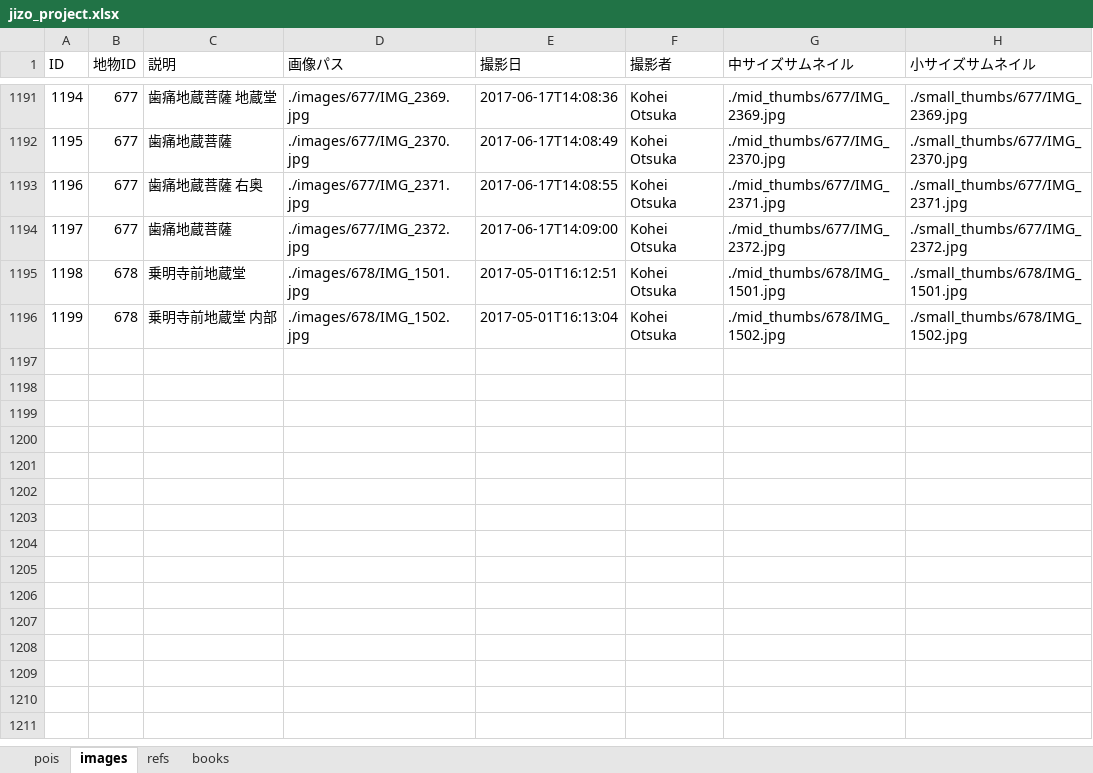
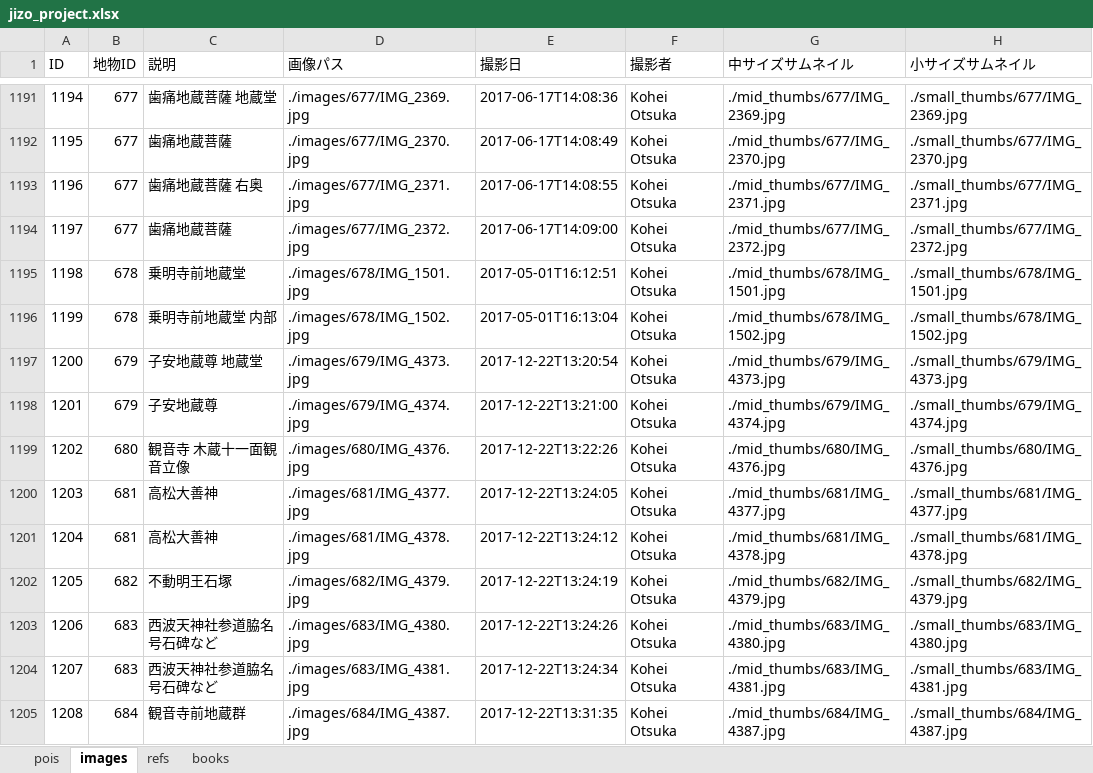
Before and after one commit to code4history/JizoProject, an Excel workbook: jizo_project.xlsx, sheet images, drawn as a sheet; only a part is shown, gaps mark what is left out; values as stored, in another font and other column widths than the file's, no borders; the diff names each change by its address in the sheet, - before the commit and + after, or states it on an @@ line.

```diff
--- a/jizo_project.xlsx (sheet images)
+++ b/jizo_project.xlsx (sheet images)
+row 1197: 1200 | 679 | 子安地蔵尊 地蔵堂 | ./images/679/IMG_4373.jpg | 2017-12-22T13:20:54 | Kohei Otsuka | ./mid_thumbs/679/IMG_4373.jpg | ./small_thumbs/679/IMG_4373.jpg
+row 1198: 1201 | 679 | 子安地蔵尊 | ./images/679/IMG_4374.jpg | 2017-12-22T13:21:00 | Kohei Otsuka | ./mid_thumbs/679/IMG_4374.jpg | ./small_thumbs/679/IMG_4374.jpg
+row 1199: 1202 | 680 | 観音寺 木蔵十一面観音立像 | ./images/680/IMG_4376.jpg | 2017-12-22T13:22:26 | Kohei Otsuka | ./mid_thumbs/680/IMG_4376.jpg | ./small_thumbs/680/IMG_4376.jpg
+row 1200: 1203 | 681 | 高松大善神 | ./images/681/IMG_4377.jpg | 2017-12-22T13:24:05 | Kohei Otsuka | ./mid_thumbs/681/IMG_4377.jpg | ./small_thumbs/681/IMG_4377.jpg
+row 1201: 1204 | 681 | 高松大善神 | ./images/681/IMG_4378.jpg | 2017-12-22T13:24:12 | Kohei Otsuka | ./mid_thumbs/681/IMG_4378.jpg | ./small_thumbs/681/IMG_4378.jpg
+row 1202: 1205 | 682 | 不動明王石塚 | ./images/682/IMG_4379.jpg | 2017-12-22T13:24:19 | Kohei Otsuka | ./mid_thumbs/682/IMG_4379.jpg | ./small_thumbs/682/IMG_4379.jpg
+row 1203: 1206 | 683 | 西波天神社参道脇名号石碑など | ./images/683/IMG_4380.jpg | 2017-12-22T13:24:26 | Kohei Otsuka | ./mid_thumbs/683/IMG_4380.jpg | ./small_thumbs/683/IMG_4380.jpg
+row 1204: 1207 | 683 | 西波天神社参道脇名号石碑など | ./images/683/IMG_4381.jpg | 2017-12-22T13:24:34 | Kohei Otsuka | ./mid_thumbs/683/IMG_4381.jpg | ./small_thumbs/683/IMG_4381.jpg
+row 1205: 1208 | 684 | 観音寺前地蔵群 | ./images/684/IMG_4387.jpg | 2017-12-22T13:31:35 | Kohei Otsuka | ./mid_thumbs/684/IMG_4387.jpg | ./small_thumbs/684/IMG_4387.jpg
```
Also changed, not shown: sheet pois, 30 other files.
